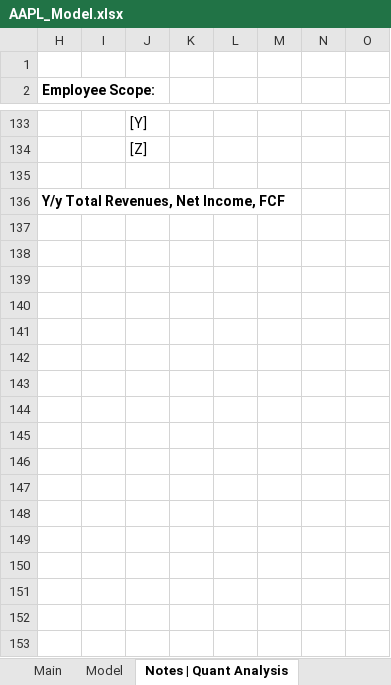
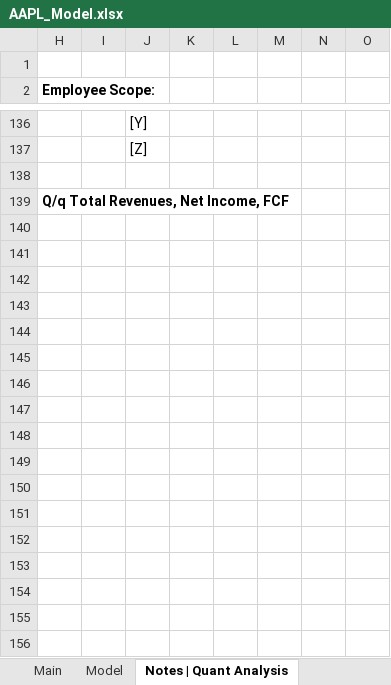
Before and after one commit to Jacob-Herrick/Finished-Equity-Research-Models, an Excel workbook: AAPL_Model.xlsx, sheet Notes | Quant Analysis, drawn as a sheet; only a part is shown, gaps mark what is left out; the shorter side is filled out with more unchanged rows; values as stored, in another font and other column widths than the file's, no borders; charts and pictures not drawn; addresses are those after the commit; rows hold the shown columns only; the diff covers the shown part only; the diff names each change by its address in the sheet, - before the commit and + after, or states it on an @@ line.

```diff
--- a/AAPL_Model.xlsx (sheet Notes | Quant Analysis)
+++ b/AAPL_Model.xlsx (sheet Notes | Quant Analysis)
-H139 (Employee Scope:): Y/y Total Revenues, Net Income, FCF
+H139 (Employee Scope:): Q/q Total Revenues, Net Income, FCF
+row 140: (empty)
+row 141: (empty)
+row 142: (empty)
+row 143: (empty)
+row 144: (empty)
+row 145: (empty)
+row 146: (empty)
+row 147: (empty)
+row 148: (empty)
+row 149: (empty)
+row 150: (empty)
+row 151: (empty)
+row 152: (empty)
+row 153: (empty)
+row 154: (empty)
+row 155: (empty)
+row 156: (empty)
```
Also changed, not shown: 19 added rows, 33 removed rows and 6 edited cells elsewhere in this sheet, sheet Model, sheet Main, other sheet tabs, formulas that keep their value, charts or pictures, CRM_Model.xlsx, 2 other files.
